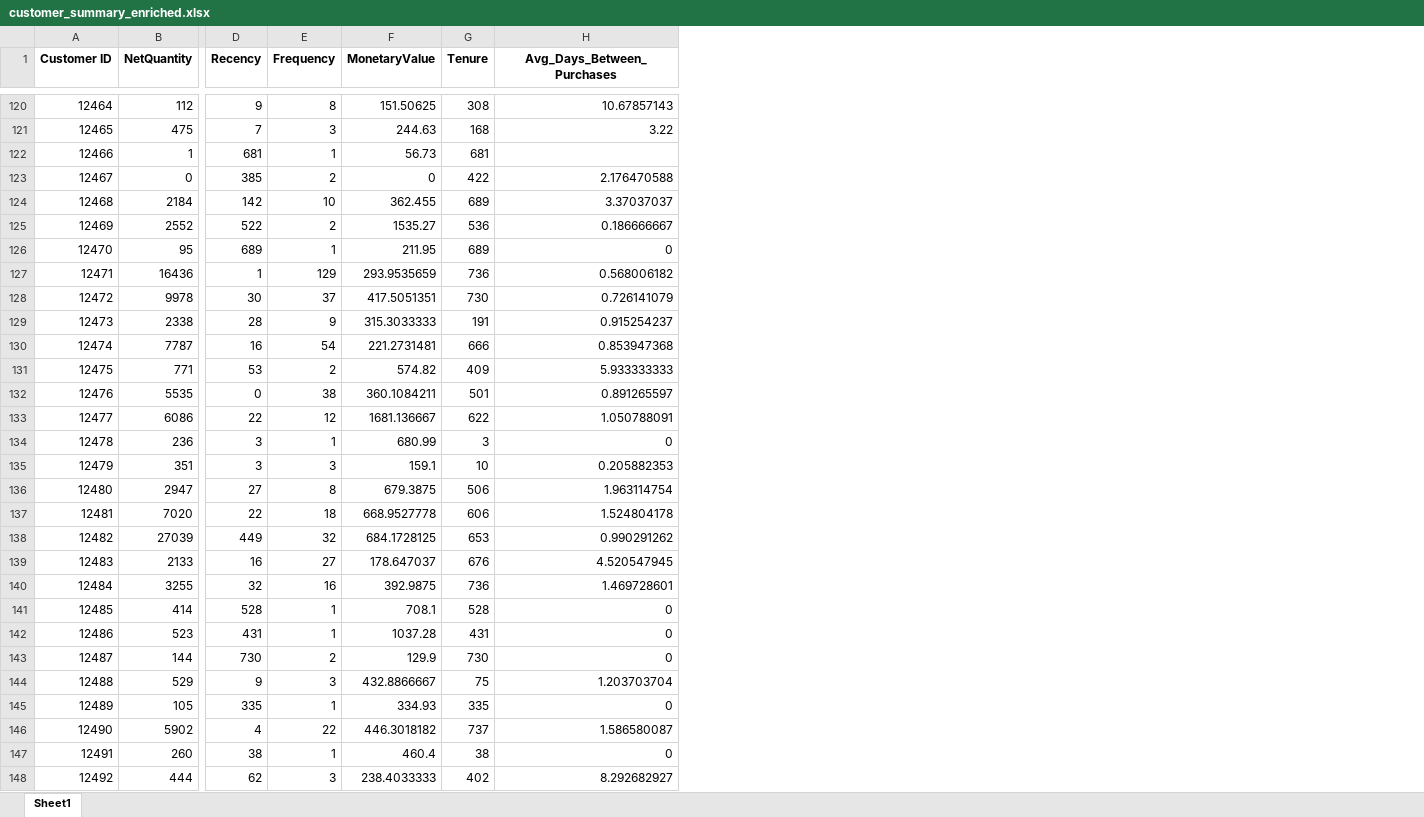
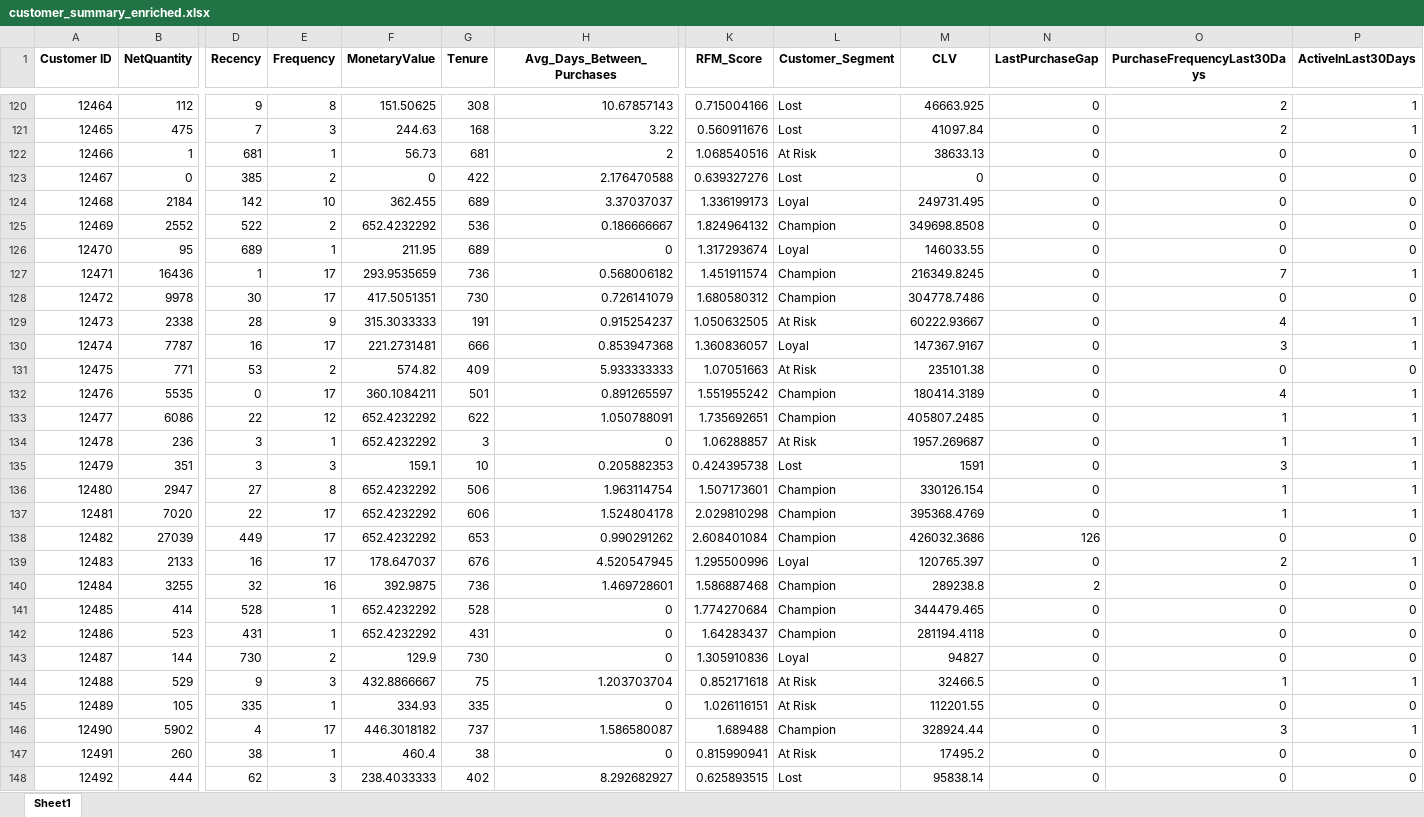
Before and after one commit to mohsinabul/ecommerce-clv-churn-predictor, an Excel workbook: data/data/processed/customer_summary_enriched.xlsx, sheet Sheet1, drawn as a sheet; only a part is shown, gaps mark what is left out; values as stored, in another font and other column widths than the file's, no borders; the diff covers the shown part only; the diff names each change by its address in the sheet, - before the commit and + after, or states it on an @@ line.

Commit message:
Added new features for better analysis
LastPurchaseGap, PurchaseFrequencyLast30Days, ActiveInLast30Days, CLV, and handled missing values for Avg_Days_Between_Purchases.

```diff
--- a/data/data/processed/customer_summary_enriched.xlsx (sheet Sheet1)
+++ b/data/data/processed/customer_summary_enriched.xlsx (sheet Sheet1)
+column K (RFM_Score), rows 120-148: 0.715004166 | 0.560911676 | 1.068540516 | 0.639327276 | 1.336199173 | 1.824964132 | 1.317293674 | 1.451911574 | 1.680580312 | 1.050632505 | 1.360836057 | 1.07051663 | 1.551955242 | 1.735692651 | 1.06288857 | 0.424395738 | 1.507173601 | 2.029810298 | 2.608401084 | 1.295500996 | 1.586887468 | 1.774270684 | 1.64283437 | 1.305910836 | 0.852171618 | 1.026116151 | 1.689488 | 0.815990941 | 0.625893515
+column L (Customer_Segment), rows 120-148: Lost | Lost | At Risk | Lost | Loyal | Champion | Loyal | Champion | Champion | At Risk | Loyal | At Risk | Champion | Champion | At Risk | Lost | Champion | Champion | Champion | Loyal | Champion | Champion | Champion | Loyal | At Risk | At Risk | Champion | At Risk | Lost
+column M (CLV), rows 120-148: 46663.925 | 41097.84 | 38633.13 | 0 | 249731.495 | 349698.8508 | 146033.55 | 216349.8245 | 304778.7486 | 60222.93667 | 147367.9167 | 235101.38 | 180414.3189 | 405807.2485 | 1957.269687 | 1591 | 330126.154 | 395368.4769 | 426032.3686 | 120765.397 | 289238.8 | 344479.465 | 281194.4118 | 94827 | 32466.5 | 112201.55 | 328924.44 | 17495.2 | 95838.14
+column N (LastPurchaseGap), rows 120-148: 0 | 0 | 0 | 0 | 0 | 0 | 0 | 0 | 0 | 0 | 0 | 0 | 0 | 0 | 0 | 0 | 0 | 0 | 126 | 0 | 2 | 0 | 0 | 0 | 0 | 0 | 0 | 0 | 0
+column O (PurchaseFrequencyLast30Days), rows 120-148: 2 | 2 | 0 | 0 | 0 | 0 | 0 | 7 | 0 | 4 | 3 | 0 | 4 | 1 | 1 | 3 | 1 | 1 | 0 | 2 | 0 | 0 | 0 | 0 | 1 | 0 | 3 | 0 | 0
+column P (ActiveInLast30Days), rows 120-148: 1 | 1 | 0 | 0 | 0 | 0 | 0 | 1 | 0 | 1 | 1 | 0 | 1 | 1 | 1 | 1 | 1 | 1 | 0 | 1 | 0 | 0 | 0 | 0 | 1 | 0 | 1 | 0 | 0
-H122 (Avg_Days_Between_Purchases): (empty)
+H122 (Avg_Days_Between_Purchases): 2
-F125 (MonetaryValue): 1535.27
+F125 (MonetaryValue): 652.4232292
-E127 (Frequency): 129
+E127 (Frequency): 17
-E128 (Frequency): 37
+E128 (Frequency): 17
-E130 (Frequency): 54
+E130 (Frequency): 17
-E132 (Frequency): 38
+E132 (Frequency): 17
-F133 (MonetaryValue): 1681.136667
+F133 (MonetaryValue): 652.4232292
-F134 (MonetaryValue): 680.99
+F134 (MonetaryValue): 652.4232292
-F136 (MonetaryValue): 679.3875
+F136 (MonetaryValue): 652.4232292
-E137 (Frequency): 18
+E137 (Frequency): 17
-F137 (MonetaryValue): 668.9527778
+F137 (MonetaryValue): 652.4232292
-E138 (Frequency): 32
+E138 (Frequency): 17
-F138 (MonetaryValue): 684.1728125
+F138 (MonetaryValue): 652.4232292
-E139 (Frequency): 27
+E139 (Frequency): 17
-F141 (MonetaryValue): 708.1
+F141 (MonetaryValue): 652.4232292
-F142 (MonetaryValue): 1037.28
+F142 (MonetaryValue): 652.4232292
-E146 (Frequency): 22
+E146 (Frequency): 17
```
Also changed, not shown: 1029 edited cells elsewhere in this sheet, 1 other file.
